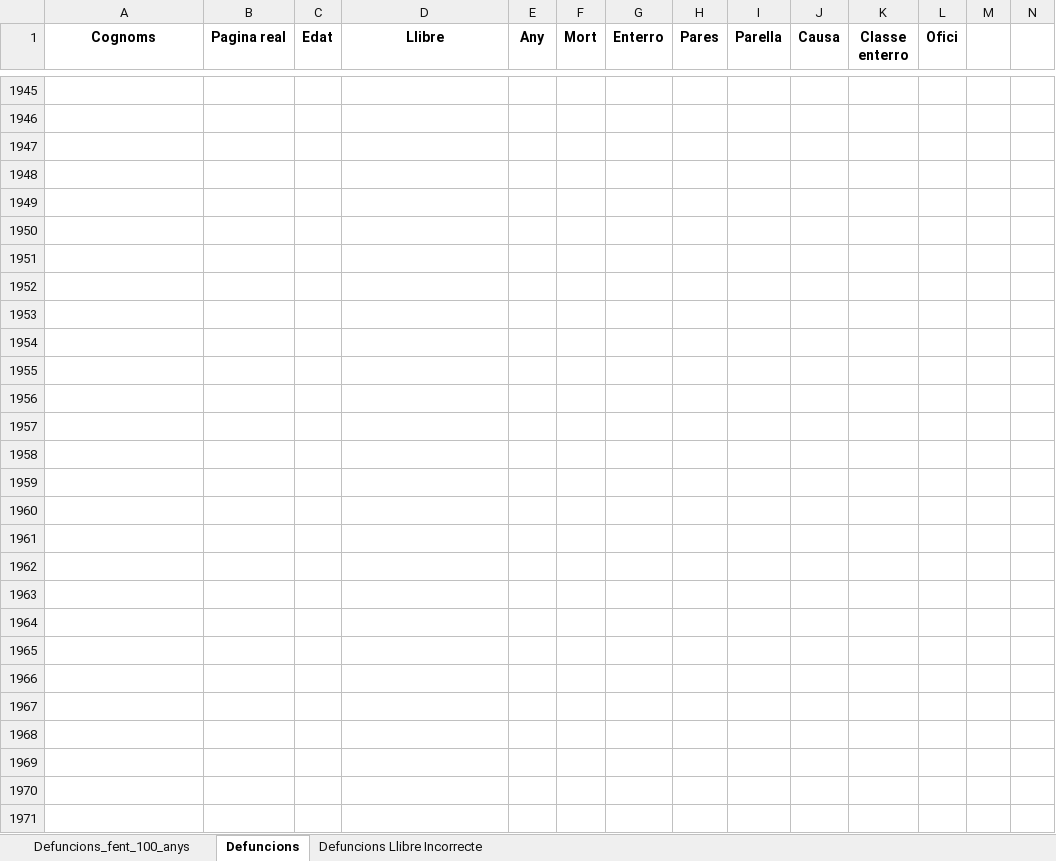
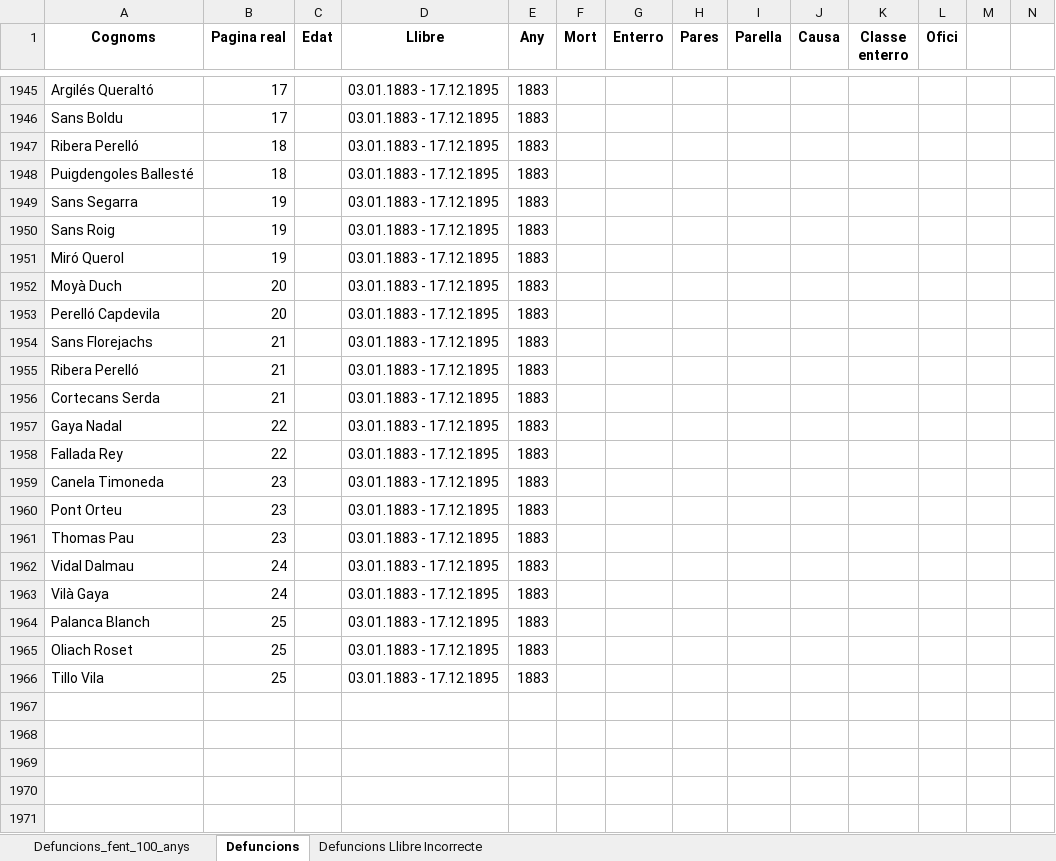
Before and after one commit to arbreFamiliar/DadesGenerals, an Excel workbook: Bisbats/Catalunya/Tarragona/Arbeca/Sagraments/Obits/Excel/Index_llibres_Digitals-Obits.xlsx, sheet Defuncions, drawn as a sheet; only a part is shown, gaps mark what is left out; values as stored, in another font and other column widths than the file's, no borders; the diff covers the shown part only; the diff names each change by its address in the sheet, - before the commit and + after, or states it on an @@ line.

```diff
--- a/Bisbats/Catalunya/Tarragona/Arbeca/Sagraments/Obits/Excel/Index_llibres_Digitals-Obits.xlsx (sheet Defuncions)
+++ b/Bisbats/Catalunya/Tarragona/Arbeca/Sagraments/Obits/Excel/Index_llibres_Digitals-Obits.xlsx (sheet Defuncions)
-row 1945: (empty)
+row 1945: Argilés Queraltó | 17 |  | 03.01.1883 - 17.12.1895 | 1883
-row 1946: (empty)
+row 1946: Sans Boldu | 17 |  | 03.01.1883 - 17.12.1895 | 1883
-row 1947: (empty)
+row 1947: Ribera Perelló | 18 |  | 03.01.1883 - 17.12.1895 | 1883
-row 1948: (empty)
+row 1948: Puigdengoles Ballesté | 18 |  | 03.01.1883 - 17.12.1895 | 1883
-row 1949: (empty)
+row 1949: Sans Segarra | 19 |  | 03.01.1883 - 17.12.1895 | 1883
-row 1950: (empty)
+row 1950: Sans Roig | 19 |  | 03.01.1883 - 17.12.1895 | 1883
-row 1951: (empty)
+row 1951: Miró Querol | 19 |  | 03.01.1883 - 17.12.1895 | 1883
-row 1952: (empty)
+row 1952: Moyà Duch | 20 |  | 03.01.1883 - 17.12.1895 | 1883
-row 1953: (empty)
+row 1953: Perelló Capdevila | 20 |  | 03.01.1883 - 17.12.1895 | 1883
-row 1954: (empty)
+row 1954: Sans Florejachs | 21 |  | 03.01.1883 - 17.12.1895 | 1883
-row 1955: (empty)
+row 1955: Ribera Perelló | 21 |  | 03.01.1883 - 17.12.1895 | 1883
-row 1956: (empty)
+row 1956: Cortecans Serda | 21 |  | 03.01.1883 - 17.12.1895 | 1883
-row 1957: (empty)
+row 1957: Gaya Nadal | 22 |  | 03.01.1883 - 17.12.1895 | 1883
-row 1958: (empty)
+row 1958: Fallada Rey | 22 |  | 03.01.1883 - 17.12.1895 | 1883
-row 1959: (empty)
+row 1959: Canela Timoneda | 23 |  | 03.01.1883 - 17.12.1895 | 1883
-row 1960: (empty)
+row 1960: Pont Orteu | 23 |  | 03.01.1883 - 17.12.1895 | 1883
-row 1961: (empty)
+row 1961: Thomas Pau | 23 |  | 03.01.1883 - 17.12.1895 | 1883
-row 1962: (empty)
+row 1962: Vidal Dalmau | 24 |  | 03.01.1883 - 17.12.1895 | 1883
-row 1963: (empty)
+row 1963: Vilà Gaya | 24 |  | 03.01.1883 - 17.12.1895 | 1883
-row 1964: (empty)
+row 1964: Palanca Blanch | 25 |  | 03.01.1883 - 17.12.1895 | 1883
-row 1965: (empty)
+row 1965: Oliach Roset | 25 |  | 03.01.1883 - 17.12.1895 | 1883
-row 1966: (empty)
+row 1966: Tillo Vila | 25 |  | 03.01.1883 - 17.12.1895 | 1883
```
Also changed, not shown: 84 edited cells elsewhere in this sheet.
